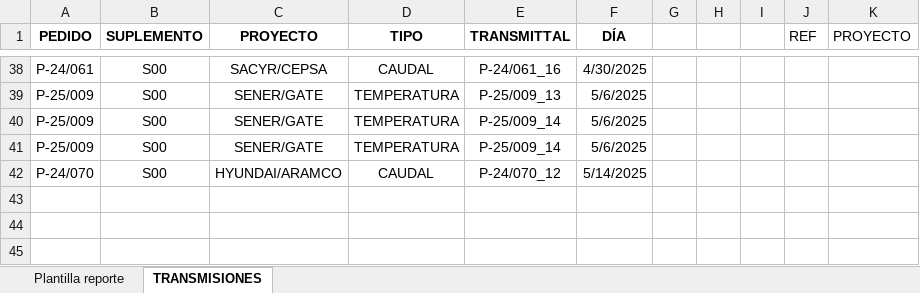
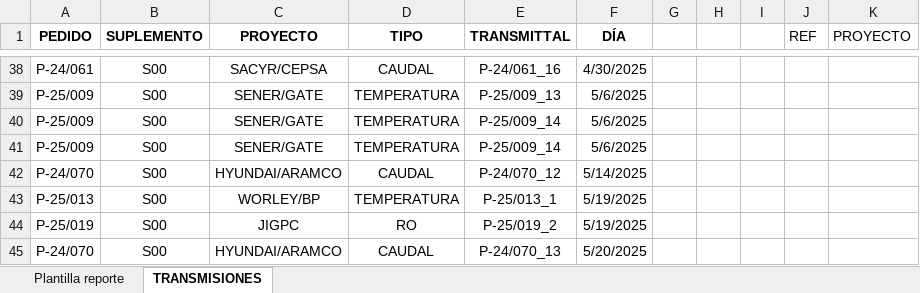
Before and after one commit to jparedesDS/DocuControl, an Excel workbook: tools/plantilla_devoluciones.xlsm, sheet TRANSMISIONES, drawn as a sheet; only a part is shown, gaps mark what is left out; values as stored, in another font and other column widths than the file's, no borders; conditional formats not drawn; the diff names each change by its address in the sheet, - before the commit and + after, or states it on an @@ line.

```diff
--- a/tools/plantilla_devoluciones.xlsm (sheet TRANSMISIONES)
+++ b/tools/plantilla_devoluciones.xlsm (sheet TRANSMISIONES)
+row 43: P-25/013 | S00 | WORLEY/BP | TEMPERATURA | P-25/013_1 | 5/19/2025
+row 44: P-25/019 | S00 | JIGPC | RO | P-25/019_2 | 5/19/2025
+row 45: P-24/070 | S00 | HYUNDAI/ARAMCO | CAUDAL | P-24/070_13 | 5/20/2025
```
Also changed, not shown: sheet Plantilla reporte, charts or pictures, data_import/data_erp.xlsx, 13 other files.
